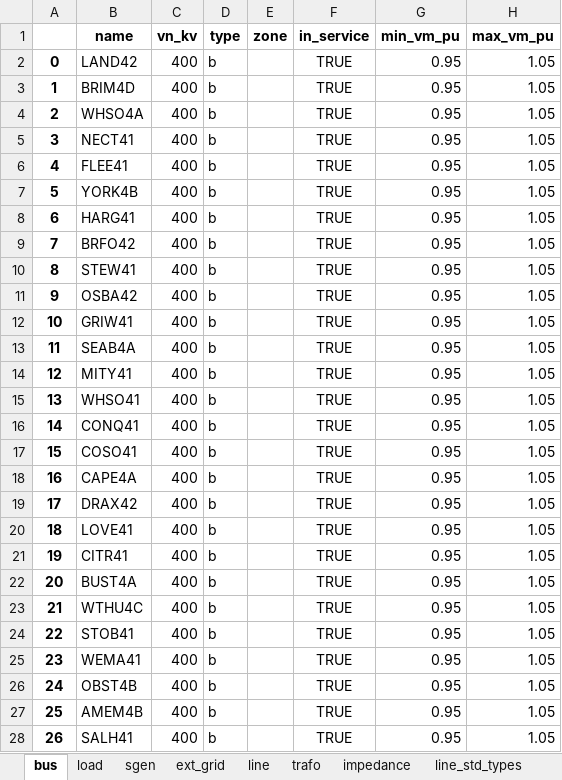
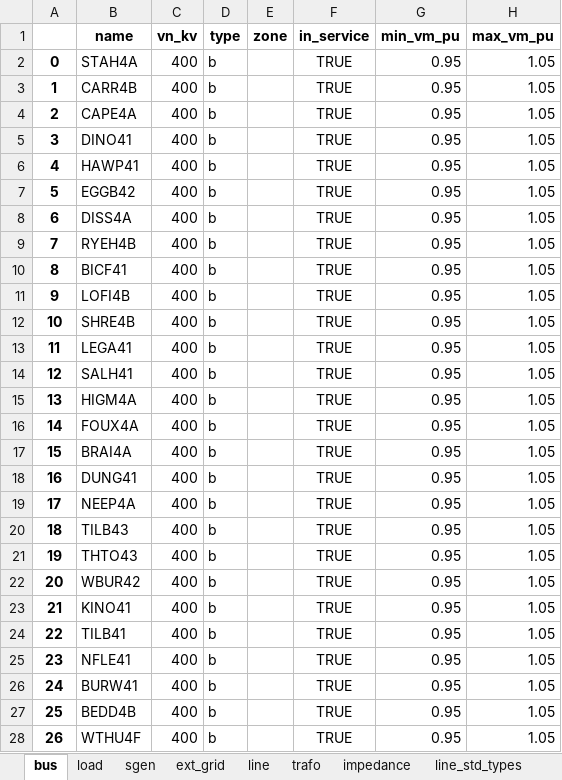
Before and after one commit to codet-glitch/RSAAT, an Excel workbook: delete/net_pp.xlsx, sheet bus, drawn as a sheet; only a part is shown; values as stored, in another font and other column widths than the file's, no borders; the diff covers the shown part only; the diff names each change by its address in the sheet, - before the commit and + after, or states it on an @@ line.

```diff
--- a/delete/net_pp.xlsx (sheet bus)
+++ b/delete/net_pp.xlsx (sheet bus)
-B2 (name): LAND42
+B2 (name): STAH4A
-B3 (name): BRIM4D
+B3 (name): CARR4B
-B4 (name): WHSO4A
+B4 (name): CAPE4A
-B5 (name): NECT41
+B5 (name): DINO41
-B6 (name): FLEE41
+B6 (name): HAWP41
-B7 (name): YORK4B
+B7 (name): EGGB42
-B8 (name): HARG41
+B8 (name): DISS4A
-B9 (name): BRFO42
+B9 (name): RYEH4B
-B10 (name): STEW41
+B10 (name): BICF41
-B11 (name): OSBA42
+B11 (name): LOFI4B
-B12 (name): GRIW41
+B12 (name): SHRE4B
-B13 (name): SEAB4A
+B13 (name): LEGA41
-B14 (name): MITY41
+B14 (name): SALH41
-B15 (name): WHSO41
+B15 (name): HIGM4A
-B16 (name): CONQ41
+B16 (name): FOUX4A
-B17 (name): COSO41
+B17 (name): BRAI4A
-B18 (name): CAPE4A
+B18 (name): DUNG41
-B19 (name): DRAX42
+B19 (name): NEEP4A
-B20 (name): LOVE41
+B20 (name): TILB43
-B21 (name): CITR41
+B21 (name): THTO43
-B22 (name): BUST4A
+B22 (name): WBUR42
-B23 (name): WTHU4C
+B23 (name): KINO41
-B24 (name): STOB41
+B24 (name): TILB41
-B25 (name): WEMA41
+B25 (name): NFLE41
-B26 (name): OBST4B
+B26 (name): BURW41
-B27 (name): AMEM4B
+B27 (name): BEDD4B
-B28 (name): SALH41
+B28 (name): WTHU4F
```
Also changed, not shown: 817 edited cells elsewhere in this sheet, sheet sgen, sheet res_trafo, sheet res_line, sheet trafo, sheet res_bus, sheet line, 7 more sheets, 19 other files.
